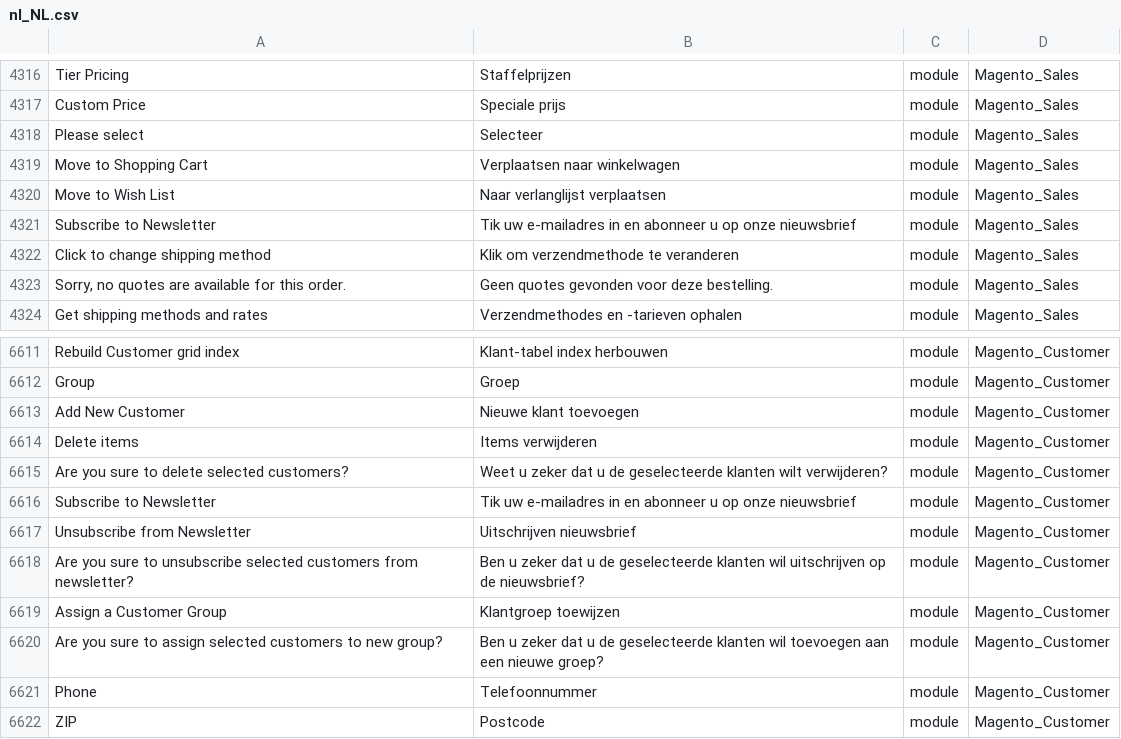
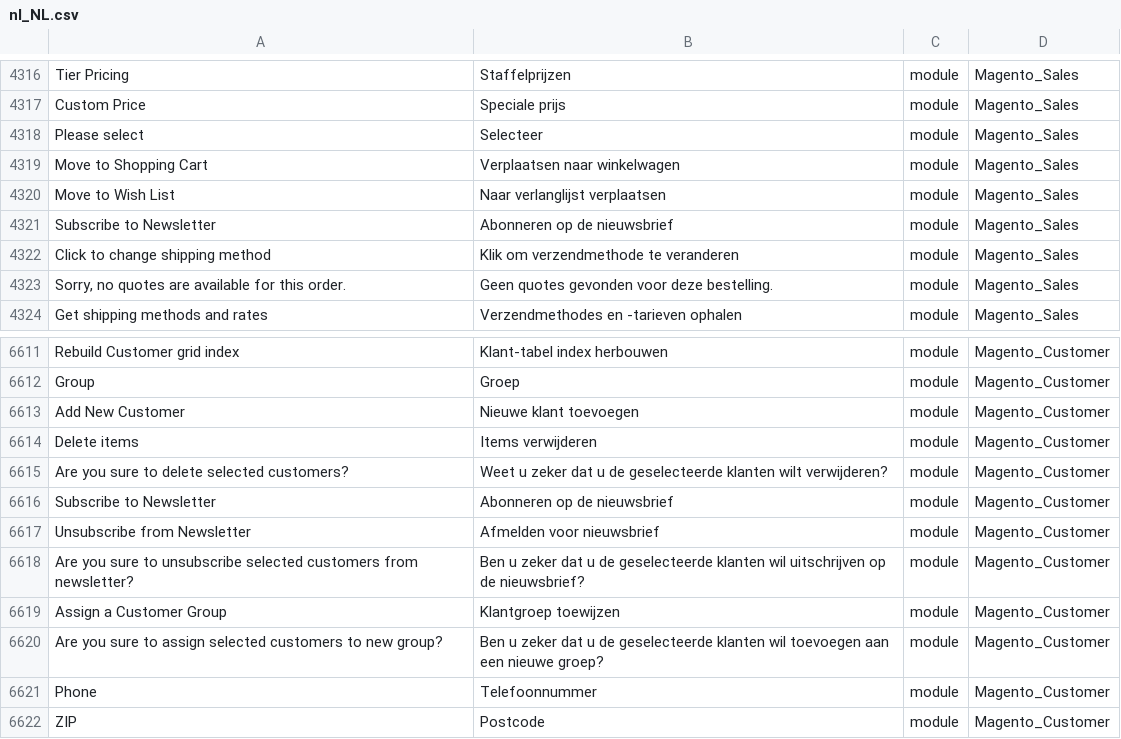
Before and after one commit to rakibabu/language_nl_nl, a CSV file: nl_NL.csv, drawn as a sheet; only a part is shown, gaps mark what is left out; the diff names each change by its address in the sheet, - before the commit and + after, or states it on an @@ line.

Commit message:
Auto translate 07/10/2016 00:00:01

```diff
--- a/nl_NL.csv
+++ b/nl_NL.csv
-B4321: Tik uw e-mailadres in en abonneer u op onze nieuwsbrief
+B4321: Abonneren op de nieuwsbrief
-B6616: Tik uw e-mailadres in en abonneer u op onze nieuwsbrief
+B6616: Abonneren op de nieuwsbrief
-B6617: Uitschrijven nieuwsbrief
+B6617: Afmelden voor nieuwsbrief
```
